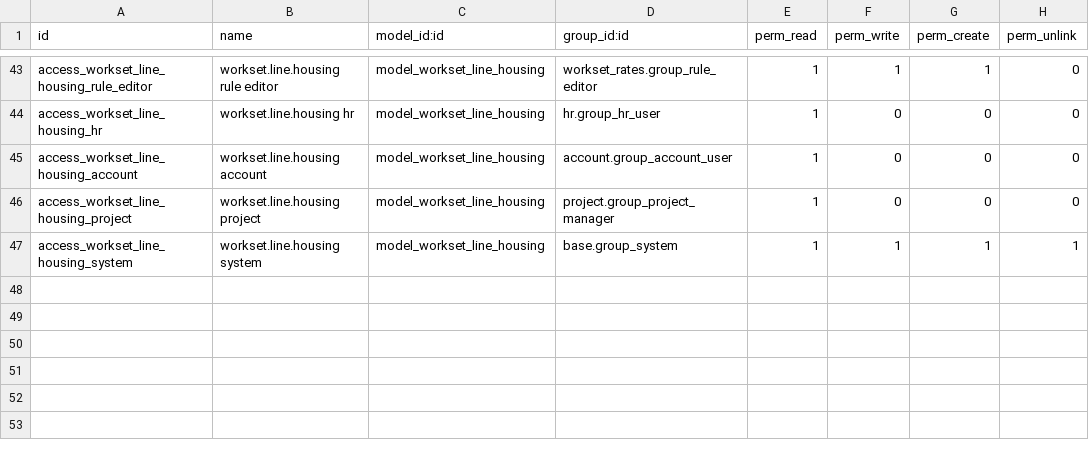
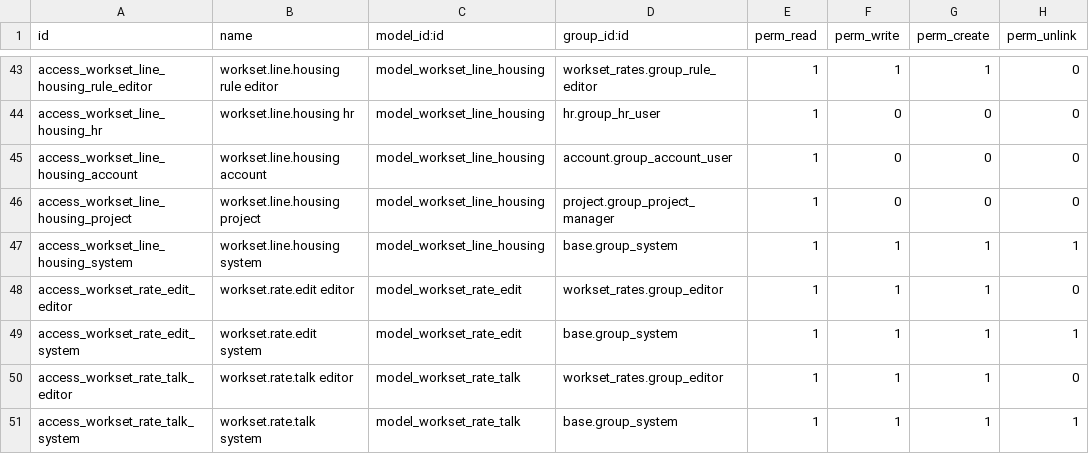
Before and after one commit to ERP-Ukraine/workset, a CSV file: workset_rates/security/ir.model.access.csv, drawn as a sheet; only a part is shown, gaps mark what is left out; the diff names each change by its address in the sheet, - before the commit and + after, or states it on an @@ line.

Commit message:
workset_rates 19.0.3: фонд, оренда, правка в списке, звірка без ставки, тесты Odoo 19

```diff
--- a/workset_rates/security/ir.model.access.csv
+++ b/workset_rates/security/ir.model.access.csv
+row 48: access_workset_rate_edit_editor | workset.rate.edit editor | model_workset_rate_edit | workset_rates.group_editor | 1 | 1 | 1 | 0
+row 49: access_workset_rate_edit_system | workset.rate.edit system | model_workset_rate_edit | base.group_system | 1 | 1 | 1 | 1
+row 50: access_workset_rate_talk_editor | workset.rate.talk editor | model_workset_rate_talk | workset_rates.group_editor | 1 | 1 | 1 | 0
+row 51: access_workset_rate_talk_system | workset.rate.talk system | model_workset_rate_talk | base.group_system | 1 | 1 | 1 | 1
```
Also changed, not shown: 21 other files.
